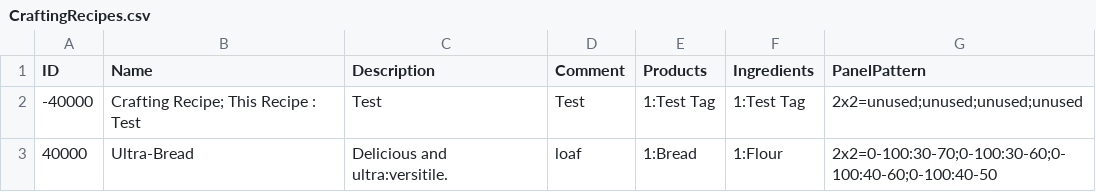
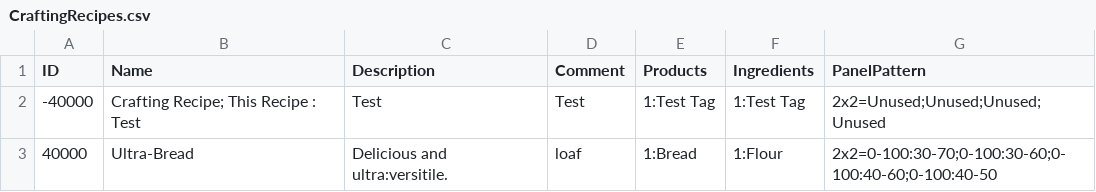
Before and after one commit to mxashlynn/Parquet, a CSV file: Designer/CraftingRecipes.csv, drawn as a sheet.

Commit message:
Capitalizes "unused" in designer files.

```diff
--- a/Designer/CraftingRecipes.csv
+++ b/Designer/CraftingRecipes.csv
@@ -1,3 +1,3 @@
 ID,Name,Description,Comment,Products,Ingredients,PanelPattern
--40000,Crafting Recipe; This Recipe : Test,Test,Test,1:Test Tag,1:Test Tag,2x2=unused;unused;unused;unused
+-40000,Crafting Recipe; This Recipe : Test,Test,Test,1:Test Tag,1:Test Tag,2x2=Unused;Unused;Unused;Unused
 40000,Ultra-Bread,Delicious and ultra:versitile.,loaf,1:Bread,1:Flour,2x2=0-100:30-70;0-100:30-60;0-100:40-60;0-100:40-50
```
